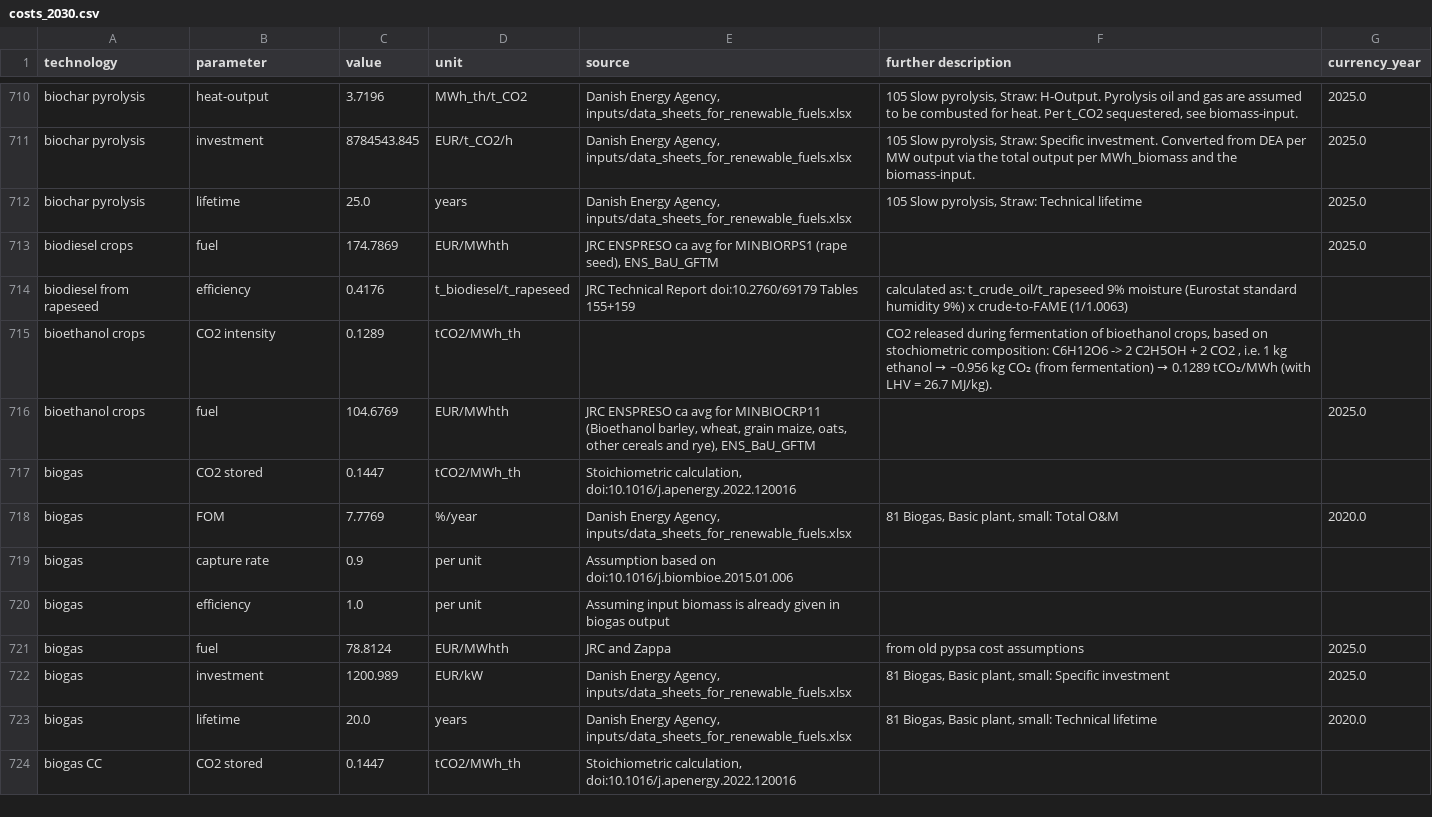
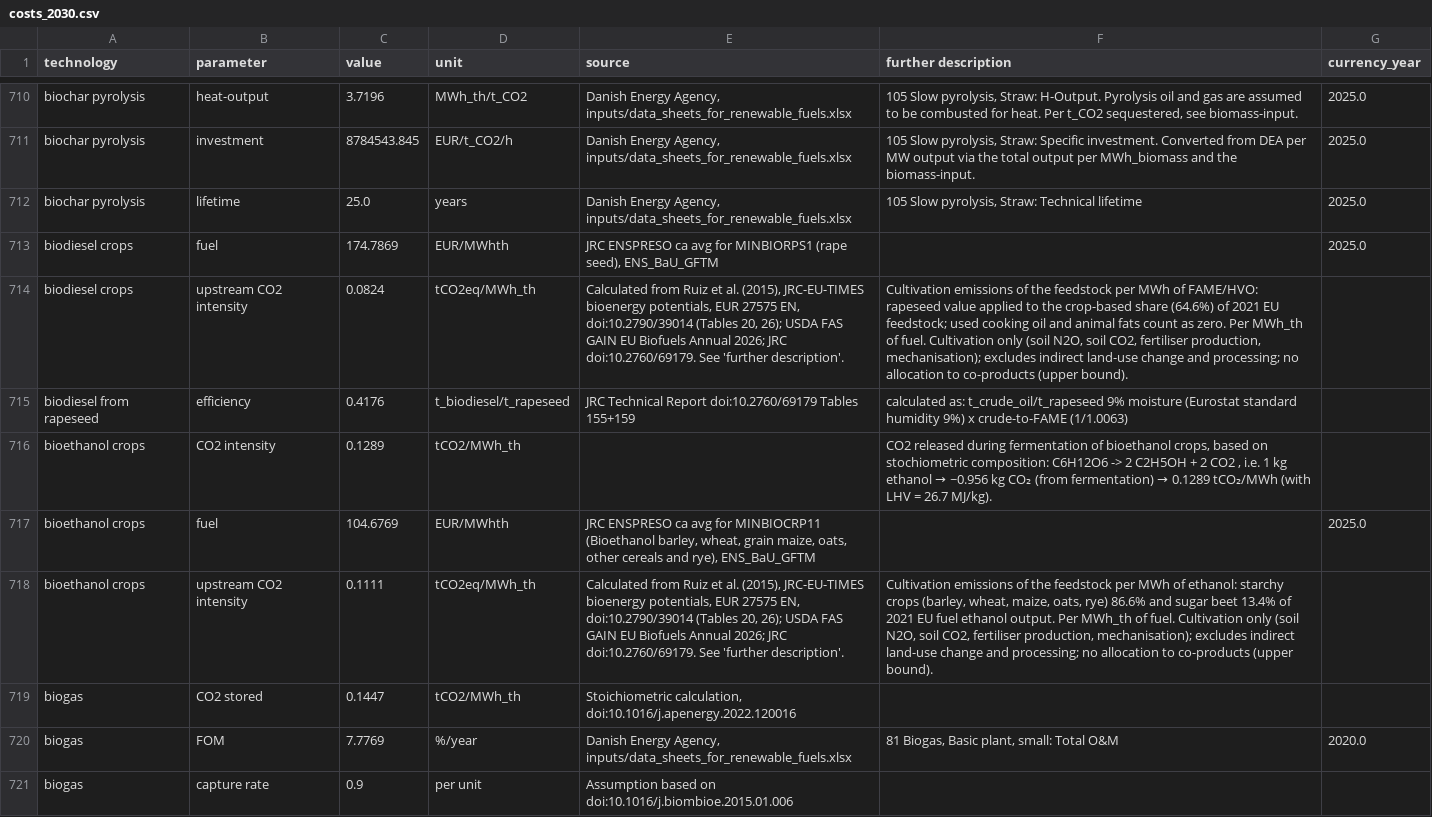
Before and after one commit to BertoGBG/technology-data, a CSV file: outputs/costs_2030.csv, drawn as a sheet; only a part is shown, gaps mark what is left out; the shorter side is filled out with more unchanged rows; the diff names each change by its address in the sheet, - before the commit and + after, or states it on an @@ line.

```diff
--- a/outputs/costs_2030.csv
+++ b/outputs/costs_2030.csv
+row 714: biodiesel crops | upstream CO2 intensity | 0.0824 | tCO2eq/MWh_th | Calculated from Ruiz et al. (2015), JRC-EU-TIMES bioenergy potentials, EUR 27575 EN, doi:10.2790/39014 (Tables 20, 26); USDA FAS GAIN EU Biofuels Annual 2026; JRC doi:10.2760/69179. See 'further description'. | Cultivation emissions of the feedstock per MWh of FAME/HVO: rapeseed value applied to the crop-based share (64.6%) of 2021 EU feedstock; used cooking oil and animal fats count as zero. Per MWh_th of fuel. Cultivation only (soil N2O, soil CO2, fertiliser production, mechanisation); excludes indirect land-use change and processing; no allocation to co-products (upper bound).
+row 718: bioethanol crops | upstream CO2 intensity | 0.1111 | tCO2eq/MWh_th | Calculated from Ruiz et al. (2015), JRC-EU-TIMES bioenergy potentials, EUR 27575 EN, doi:10.2790/39014 (Tables 20, 26); USDA FAS GAIN EU Biofuels Annual 2026; JRC doi:10.2760/69179. See 'further description'. | Cultivation emissions of the feedstock per MWh of ethanol: starchy crops (barley, wheat, maize, oats, rye) 86.6% and sugar beet 13.4% of 2021 EU fuel ethanol output. Per MWh_th of fuel. Cultivation only (soil N2O, soil CO2, fertiliser production, mechanisation); excludes indirect land-use change and processing; no allocation to co-products (upper bound).
```
Also changed, not shown: outputs/costs_2020.csv, outputs/costs_2025.csv, 13 other files.
